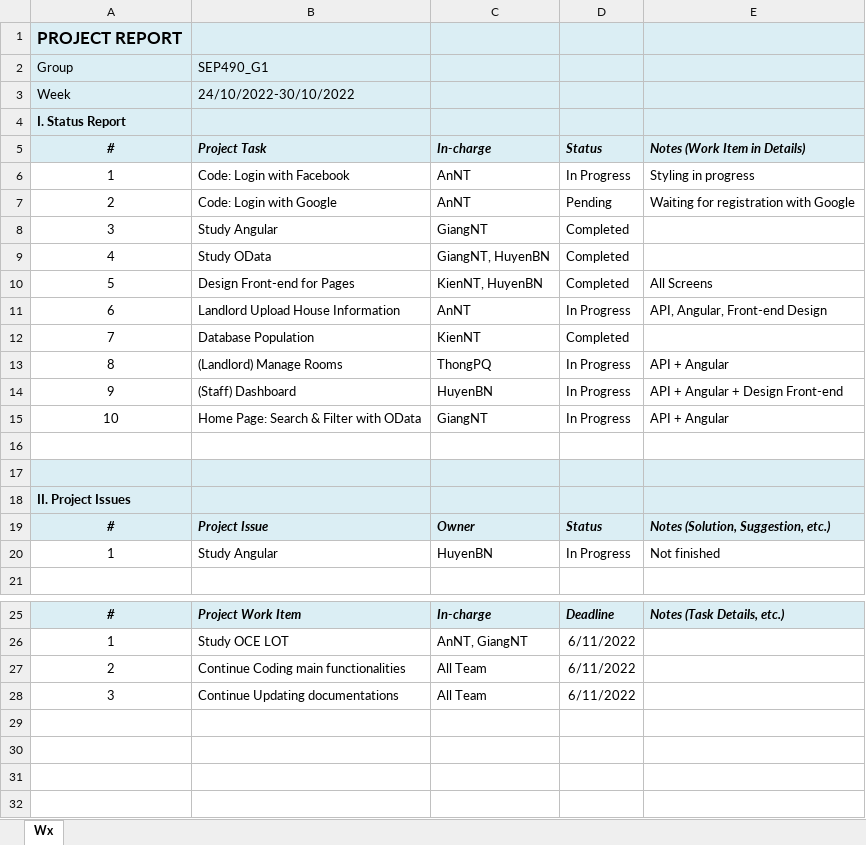
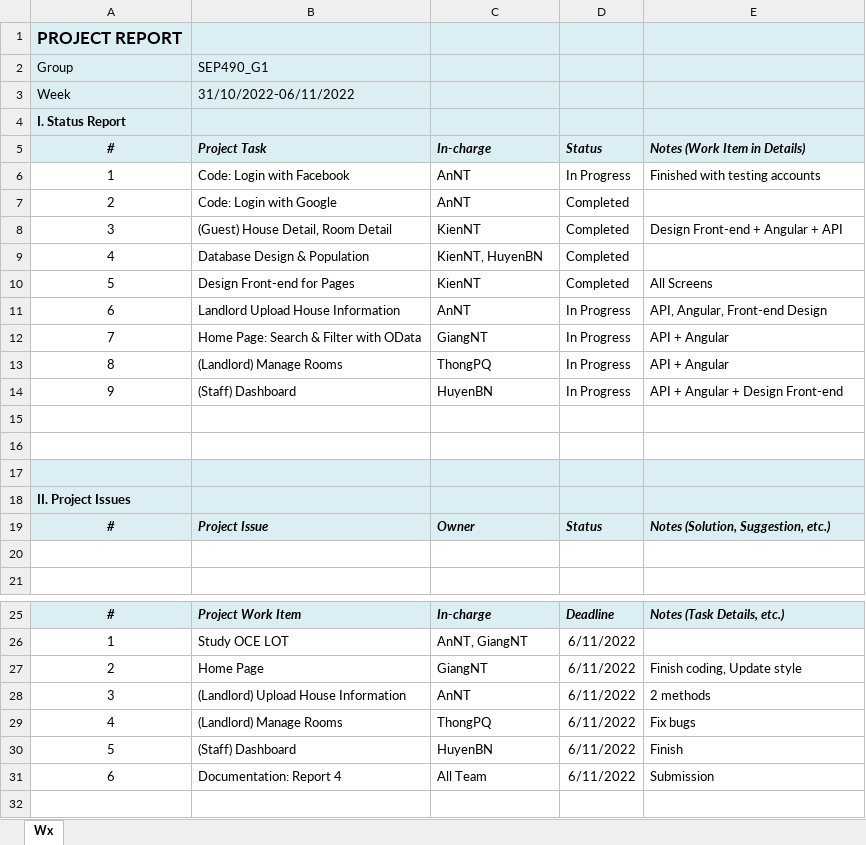
Before and after one commit to nguyenthegiang/fu-house-finder, an Excel workbook: Documentation/Project Weekly Report - FHF - 9.xlsx, sheet Wx, drawn as a sheet; only a part is shown, gaps mark what is left out; values as stored, in another font and other column widths than the file's, no borders; removed rows and columns are numbered as before the commit, all else as after; the diff covers the shown part only; the diff names each change by its address in the sheet, - before the commit and + after, or states it on an @@ line.

Commit message:
[Documentation] Weekly Report - 9

```diff
--- a/Documentation/Project Weekly Report - FHF - 9.xlsx (sheet Wx)
+++ b/Documentation/Project Weekly Report - FHF - 9.xlsx (sheet Wx)
-B3: 24/10/2022-30/10/2022
+B3: 31/10/2022-06/11/2022
-E6: Styling in progress
+E6: Finished with testing accounts
-D7: Pending
+D7: Completed
-E7: Waiting for registration with Google
+E7: (empty)
-B8: Study Angular
+B8: (Guest) House Detail, Room Detail
-C8: GiangNT
+C8: KienNT
-E8: (empty)
+E8: Design Front-end + Angular + API
-B9: Study OData
+B9: Database Design & Population
-C9: GiangNT, HuyenBN
+C9: KienNT, HuyenBN
-C10: KienNT, HuyenBN
+C10: KienNT
-row 12: 7 | Database Population | KienNT | Completed
+row 12: 7 | Home Page: Search & Filter with OData | GiangNT | In Progress | API + Angular
-row 15: 10 | Home Page: Search & Filter with OData | GiangNT | In Progress | API + Angular
+row 15: (empty)
-row 20: 1 | Study Angular | HuyenBN | In Progress | Not finished
+row 20: (empty)
-B27: Continue Coding main functionalities
+B27: Home Page
-C27: All Team
+C27: GiangNT
-E27: (empty)
+E27: Finish coding, Update style
-B28: Continue Updating documentations
+B28: (Landlord) Upload House Information
-C28: All Team
+C28: AnNT
-E28: (empty)
+E28: 2 methods
-row 29: (empty)
+row 29: 4 | (Landlord) Manage Rooms | ThongPQ | 6/11/2022 | Fix bugs
-row 30: (empty)
+row 30: 5 | (Staff) Dashboard | HuyenBN | 6/11/2022 | Finish
-row 31: (empty)
+row 31: 6 | Documentation: Report 4 | All Team | 6/11/2022 | Submission
```
Also changed, not shown: 1 added row elsewhere in this sheet.
